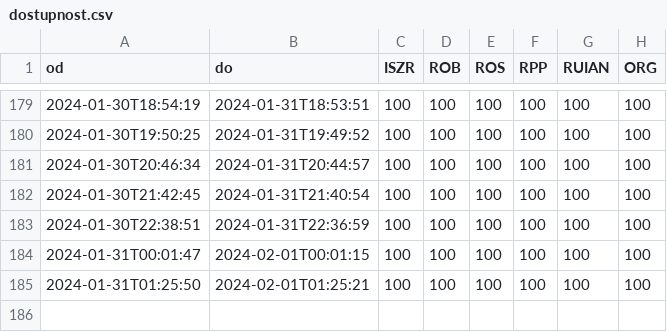
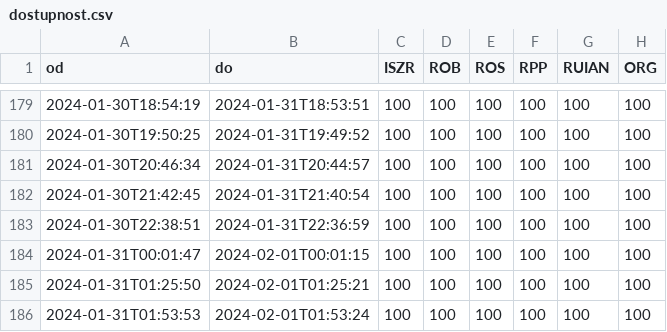
Before and after one commit to kokes/szr, a CSV file: dostupnost.csv, drawn as a sheet; only a part is shown, gaps mark what is left out; the diff names each change by its address in the sheet, - before the commit and + after, or states it on an @@ line.

```diff
--- a/dostupnost.csv
+++ b/dostupnost.csv
+row 186: 2024-01-31T01:53:53 | 2024-02-01T01:53:24 | 100 | 100 | 100 | 100 | 100 | 100
```
